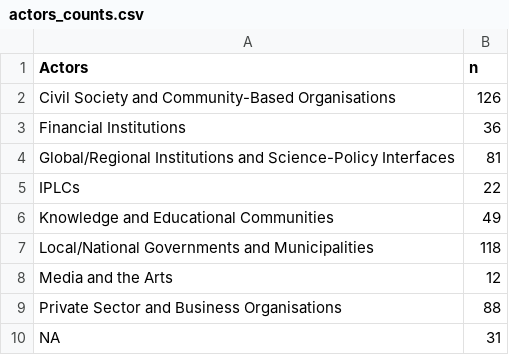
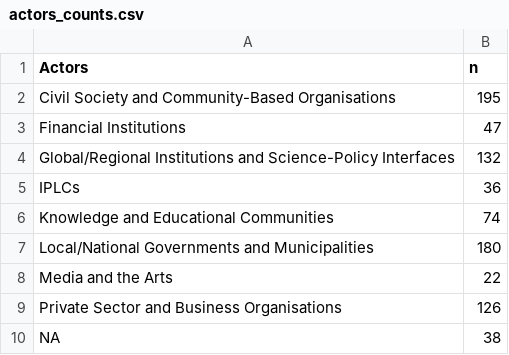
Before and after one commit to jonrhodes/nexus-4.3-review, a CSV file: actors_counts.csv, drawn as a sheet.

```diff
--- a/actors_counts.csv
+++ b/actors_counts.csv
@@ -1,10 +1,10 @@
 Actors,n
-Civil Society and Community-Based Organisations,126
-Financial Institutions,36
-Global/Regional Institutions and Science-Policy Interfaces,81
-IPLCs,22
-Knowledge and Educational Communities,49
-Local/National Governments and Municipalities,118
-Media and the Arts,12
-Private Sector and Business Organisations,88
-NA,31
+Civil Society and Community-Based Organisations,195
+Financial Institutions,47
+Global/Regional Institutions and Science-Policy Interfaces,132
+IPLCs,36
+Knowledge and Educational Communities,74
+Local/National Governments and Municipalities,180
+Media and the Arts,22
+Private Sector and Business Organisations,126
+NA,38
```
Also changed, not shown: actors_lookup.csv, crosscut_lookup.csv, 13 other files.
